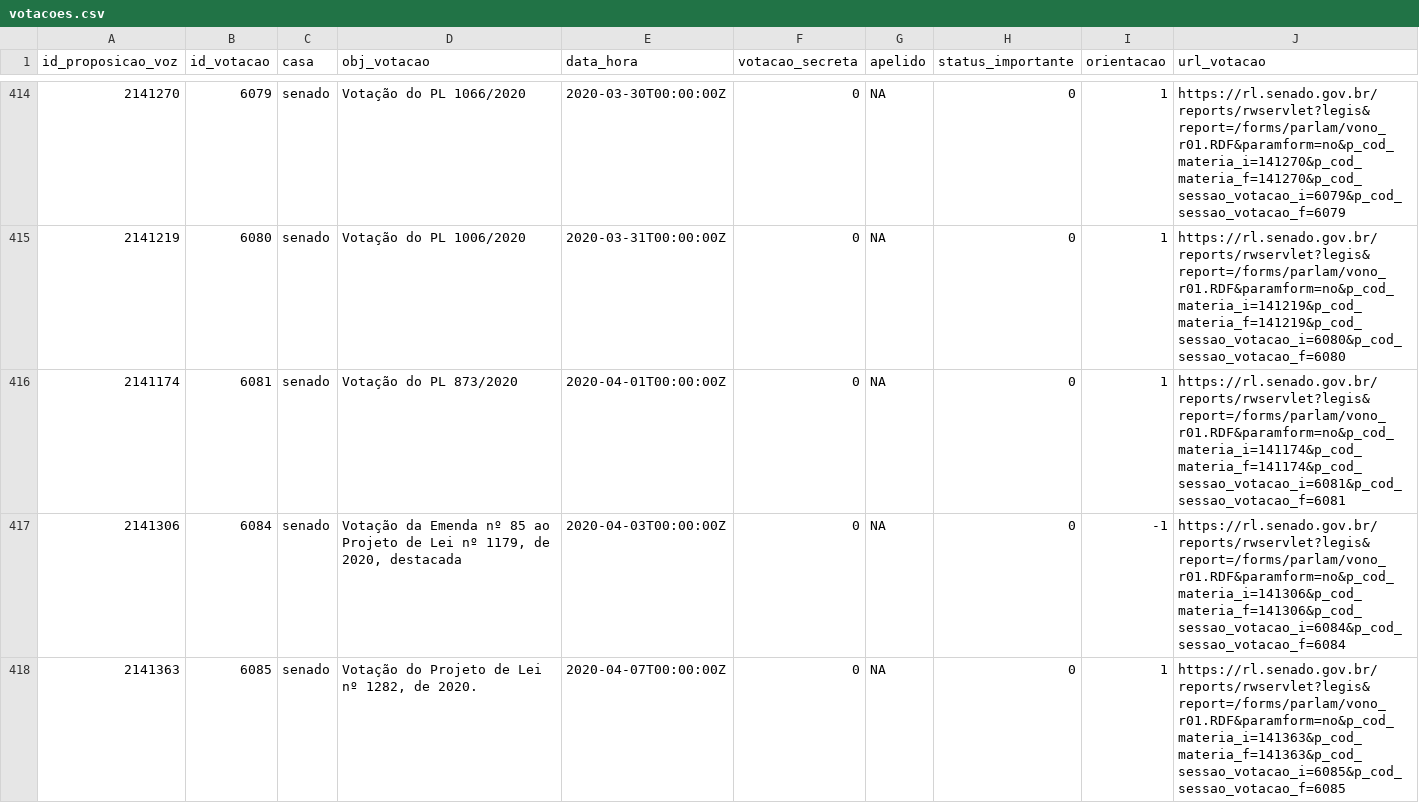
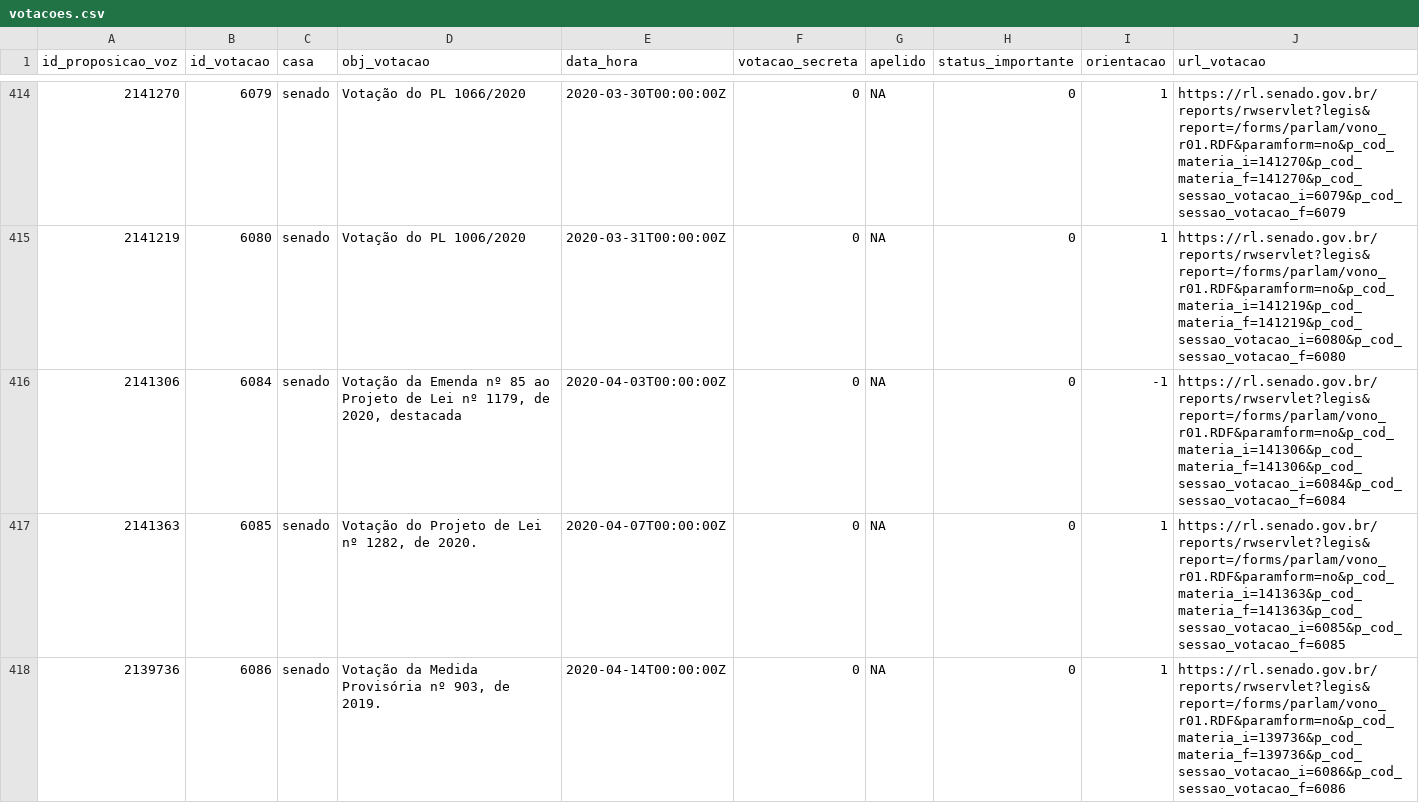
Before and after one commit to null92/radar-do-congresso-dados, a CSV file: bd/data/votacoes.csv, drawn as a sheet; only a part is shown, gaps mark what is left out; the shorter side is filled out with more unchanged rows; the diff names each change by its address in the sheet, - before the commit and + after, or states it on an @@ line.

```diff
--- a/bd/data/votacoes.csv
+++ b/bd/data/votacoes.csv
-row 416: 2141174 | 6081 | senado | Votação do PL 873/2020 | 2020-04-01T00:00:00Z | 0 | NA | 0 | 1 | https://rl.senado.gov.br/reports/rwservlet?legis&report=/forms/parlam/vono_r01.RDF&paramform=no&p_cod_materia_i=141174&p_cod_materia_f=141174&p_cod_sessao_votacao_i=6081&p_cod_sessao_votacao_f=6081
```
Also changed, not shown: bd/data/assiduidade.csv, bd/data/votos_eleicao.csv, 12 other files.
